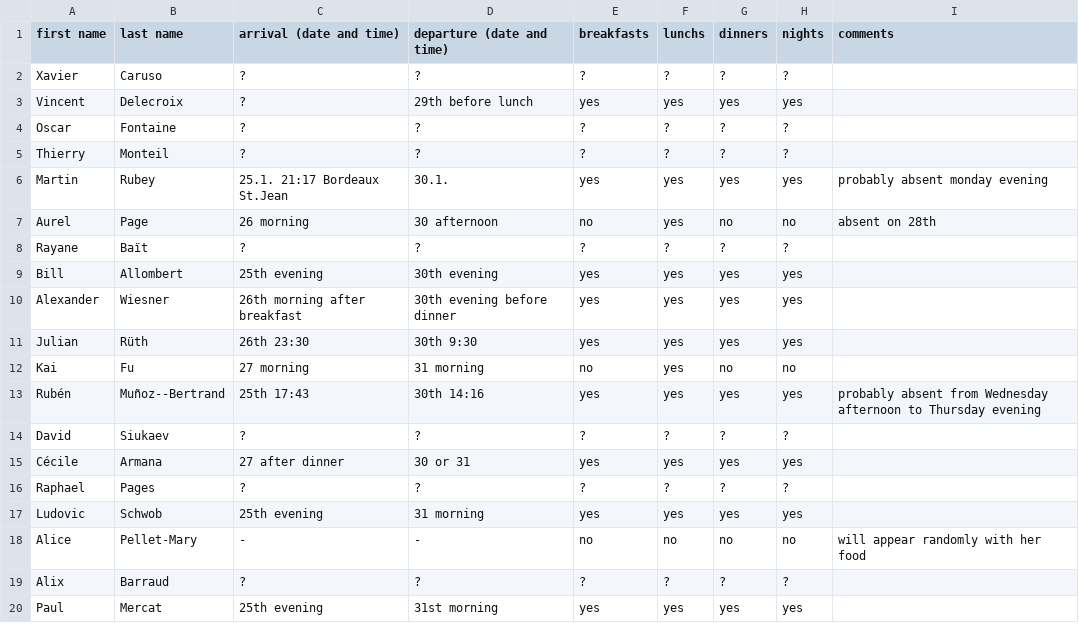
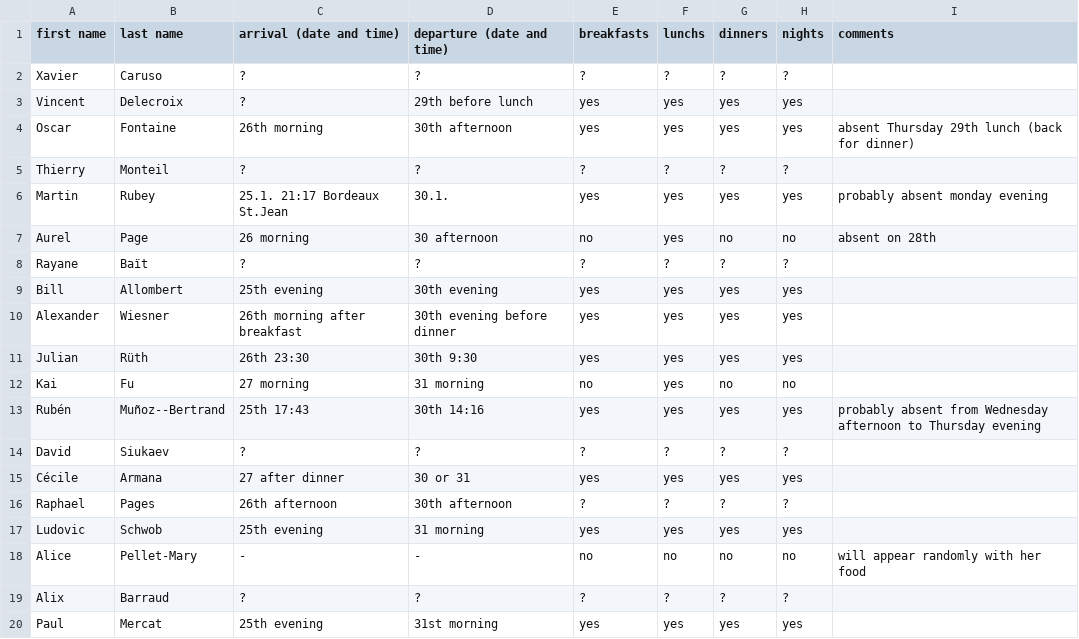
Before and after one commit to videlec/days130, a CSV file: organization/nights_and_food.csv, drawn as a sheet.

Commit message:
Update nights_and_food.csv

```diff
--- a/organization/nights_and_food.csv
+++ b/organization/nights_and_food.csv
@@ -3,3 +3,3 @@ Xavier,Caruso,?,?,?,?,?,?,
 Vincent,Delecroix,?,29th before lunch,yes,yes,yes,yes,
-Oscar,Fontaine,?,?,?,?,?,?,
+Oscar,Fontaine,26th morning,30th afternoon,yes,yes,yes,yes,absent Thursday 29th lunch (back for dinner)
 Thierry,Monteil,?,?,?,?,?,?,
@@ -15,3 +15,3 @@ David,Siukaev,?,?,?,?,?,?,
 Cécile,Armana,27 after dinner,30 or 31,yes,yes,yes,yes,
-Raphael,Pages,?,?,?,?,?,?,
+Raphael,Pages,26th afternoon,30th afternoon,?,?,?,?,
 Ludovic,Schwob,25th evening,31 morning,yes,yes,yes,yes,
```
